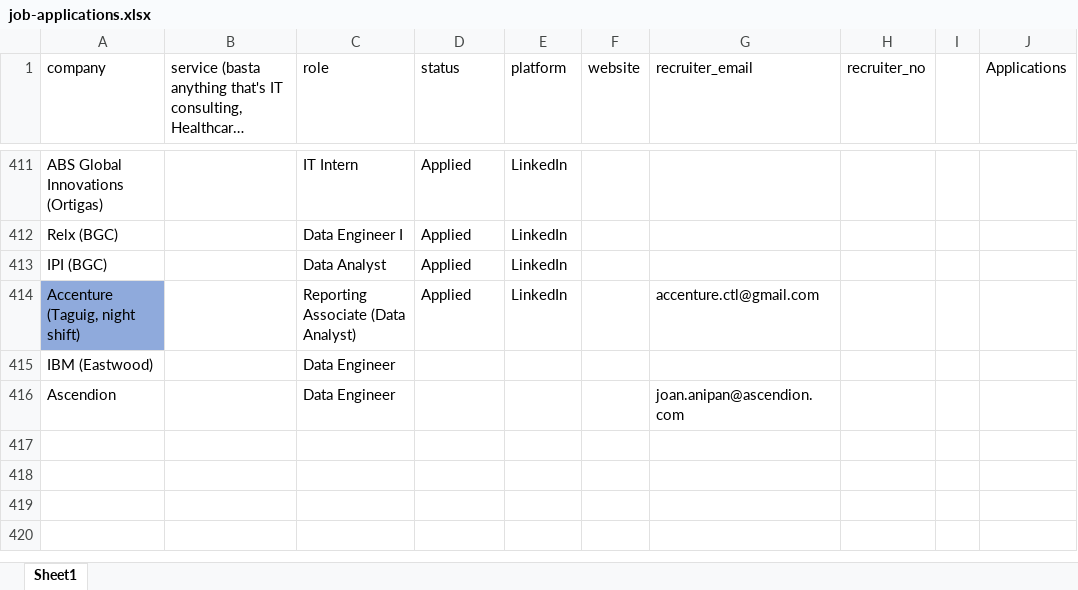
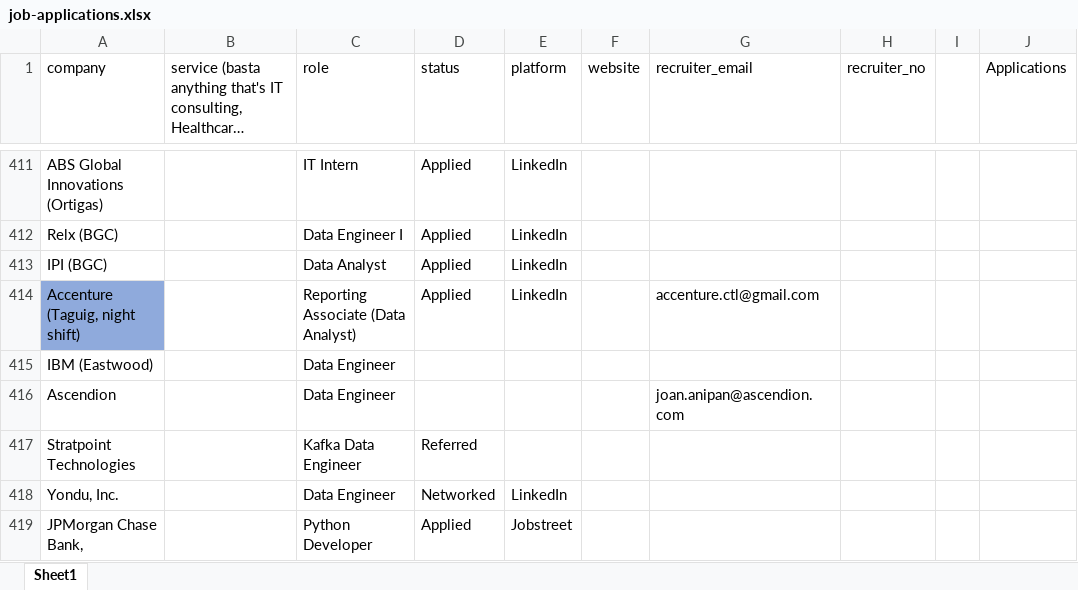
Before and after one commit to 08Aristodemus24/auto-job-app-sender, an Excel workbook: documents/job-applications.xlsx, sheet Sheet1, drawn as a sheet; only a part is shown, gaps mark what is left out; long unchanged cells end in …; values as stored, in another font and other column widths than the file's, no borders; the diff names each change by its address in the sheet, - before the commit and + after, or states it on an @@ line.

```diff
--- a/documents/job-applications.xlsx (sheet Sheet1)
+++ b/documents/job-applications.xlsx (sheet Sheet1)
+row 417: Stratpoint Technologies |  | Kafka Data Engineer | Referred
+row 418: Yondu, Inc. |  | Data Engineer | Networked | LinkedIn
+row 419: JPMorgan Chase Bank, |  | Python Developer | Applied | Jobstreet
```
Also changed, not shown: 10 other files.
